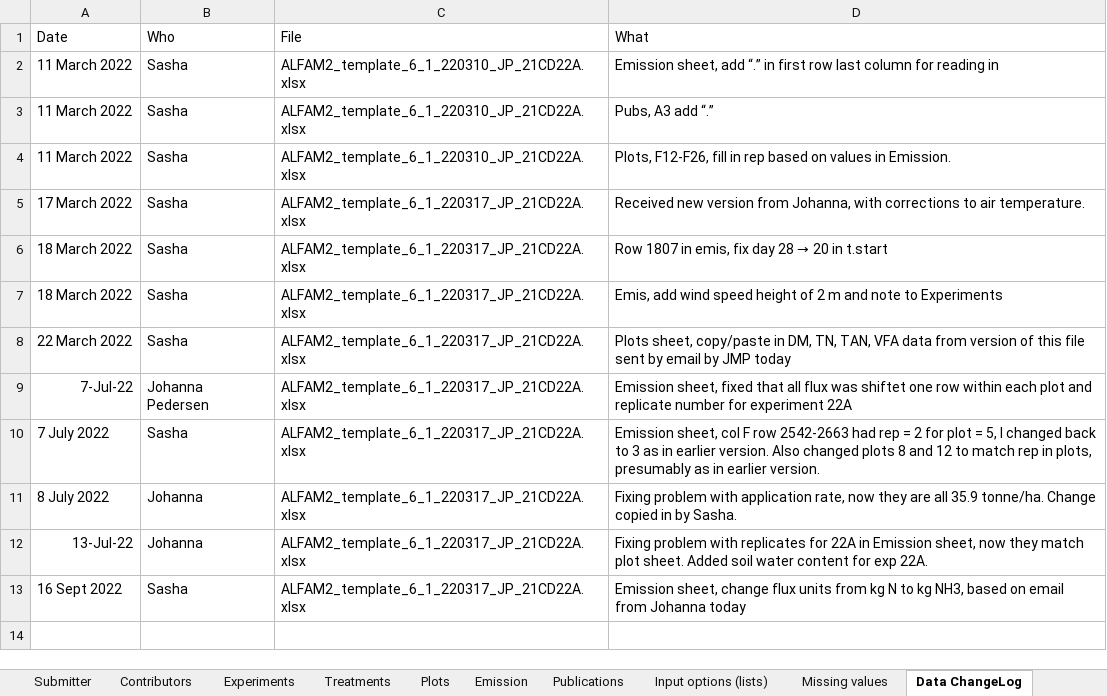
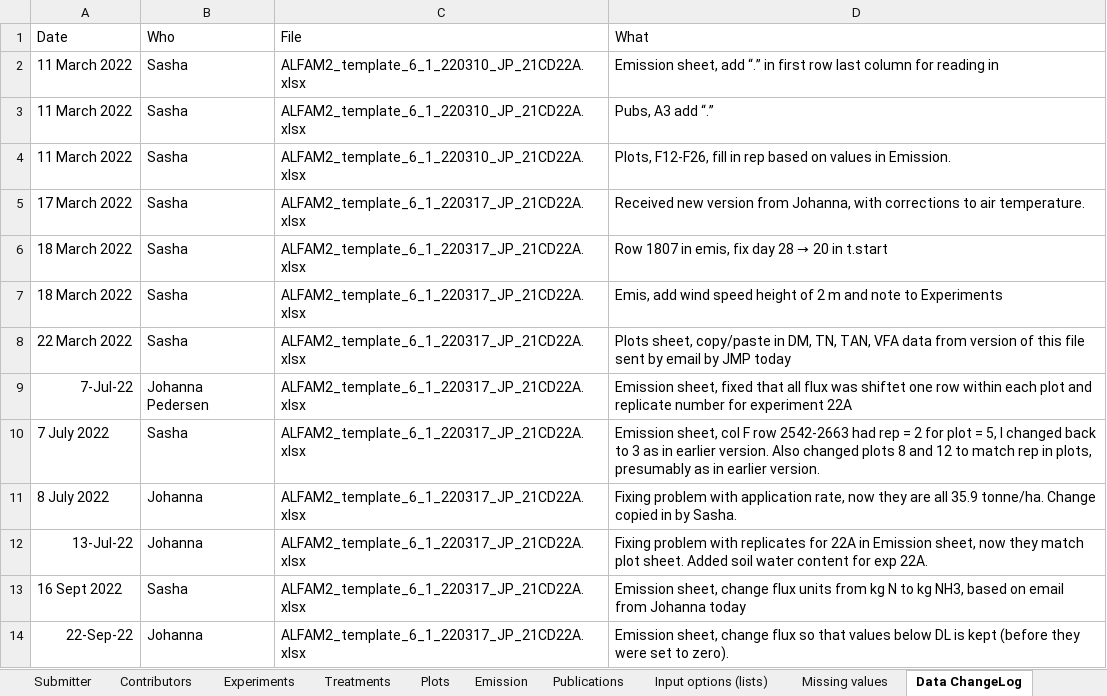
Before and after one commit to AU-BCE-EE/ALFAM2-data, an Excel workbook: data-submitted/03/AU/ALFAM2_template_6_1_220317_JP_21CD22A.xlsx, sheet Data ChangeLog, drawn as a sheet; values as stored, in another font and other column widths than the file's, no borders; the diff names each change by its address in the sheet, - before the commit and + after, or states it on an @@ line.

Commit message:
Resolve detection limit issue.
Eliminate censoring of data--now data have actual measurements.
Emission increases very slightly.

```diff
--- a/data-submitted/03/AU/ALFAM2_template_6_1_220317_JP_21CD22A.xlsx (sheet Data ChangeLog)
+++ b/data-submitted/03/AU/ALFAM2_template_6_1_220317_JP_21CD22A.xlsx (sheet Data ChangeLog)
+row 14: 22-Sep-22 | Johanna | ALFAM2_template_6_1_220317_JP_21CD22A.xlsx | Emission sheet, change flux so that values below DL is kept (before they were set to zero).
```
Also changed, not shown: sheet Emission, 24 other files.
